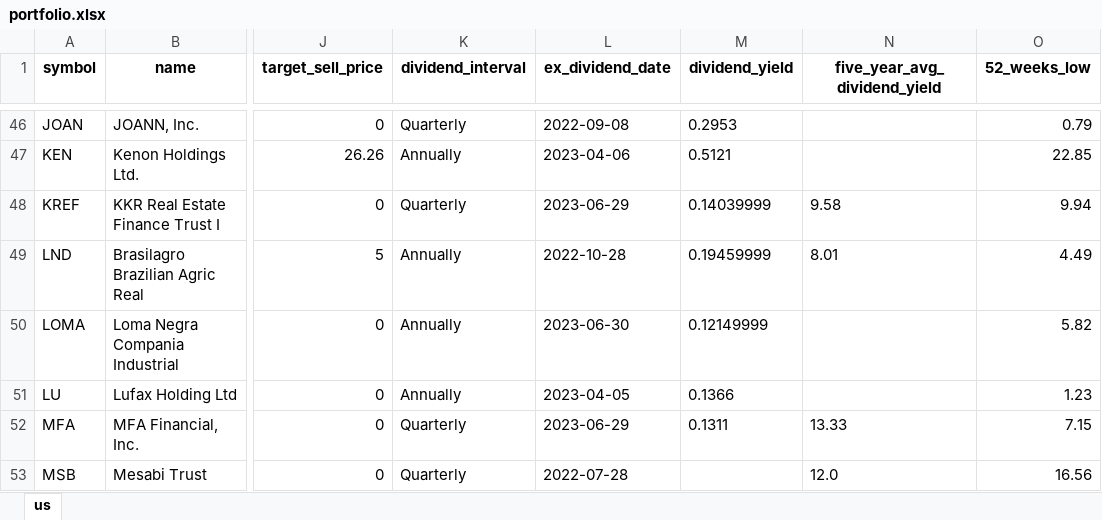
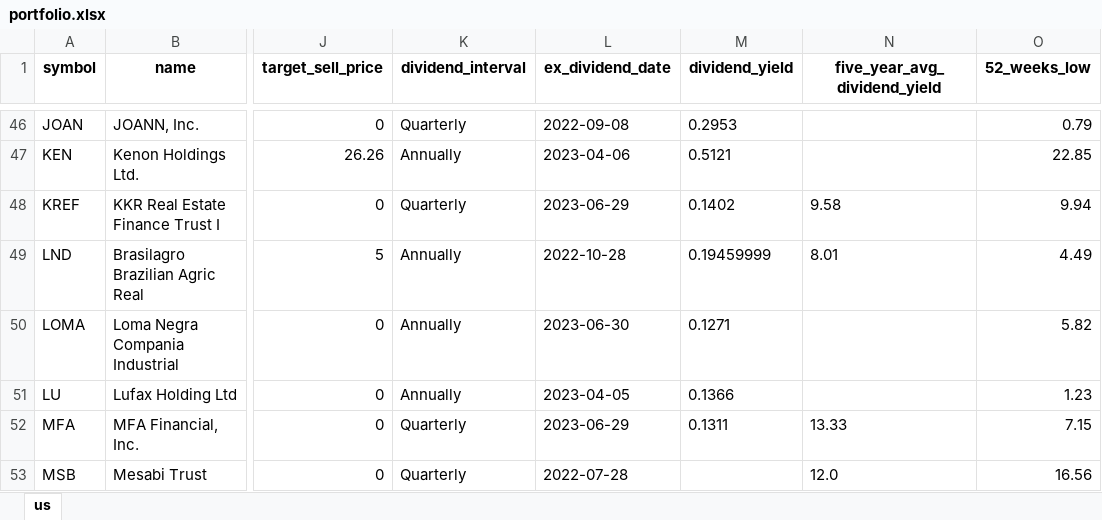
Before and after one commit to alpha2phi-platform/alphalib, an Excel workbook: data/portfolio.xlsx, sheet us, drawn as a sheet; only a part is shown, gaps mark what is left out; values as stored, in another font and other column widths than the file's, no borders; the diff covers the shown part only; the diff names each change by its address in the sheet, - before the commit and + after, or states it on an @@ line.

```diff
--- a/data/portfolio.xlsx (sheet us)
+++ b/data/portfolio.xlsx (sheet us)
-M48 (dividend_yield): 0.14039999
+M48 (dividend_yield): 0.1402
-M50 (dividend_yield): 0.12149999
+M50 (dividend_yield): 0.1271
```
Also changed, not shown: 15 edited cells elsewhere in this sheet, 7 other files.
